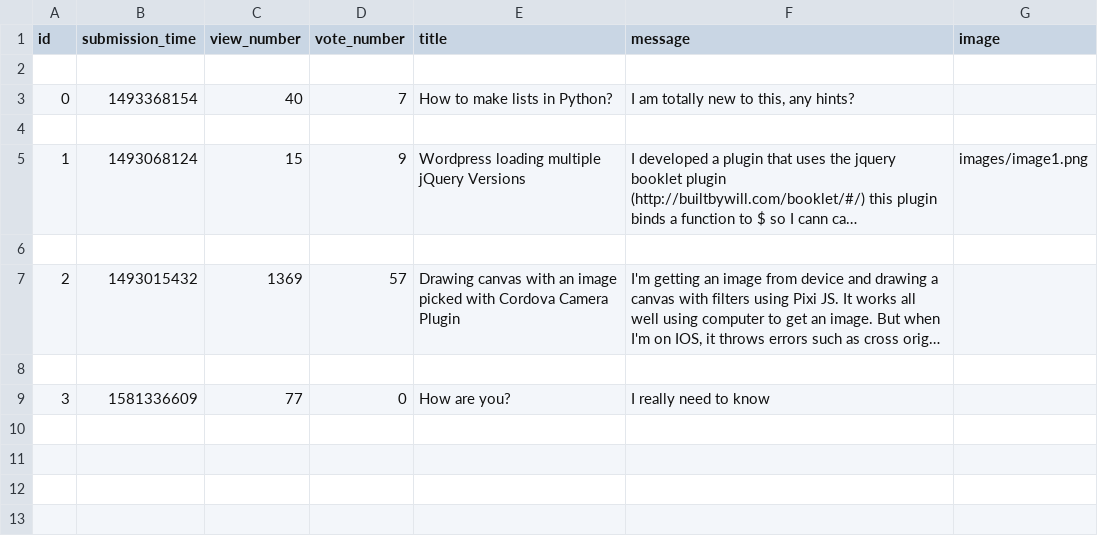
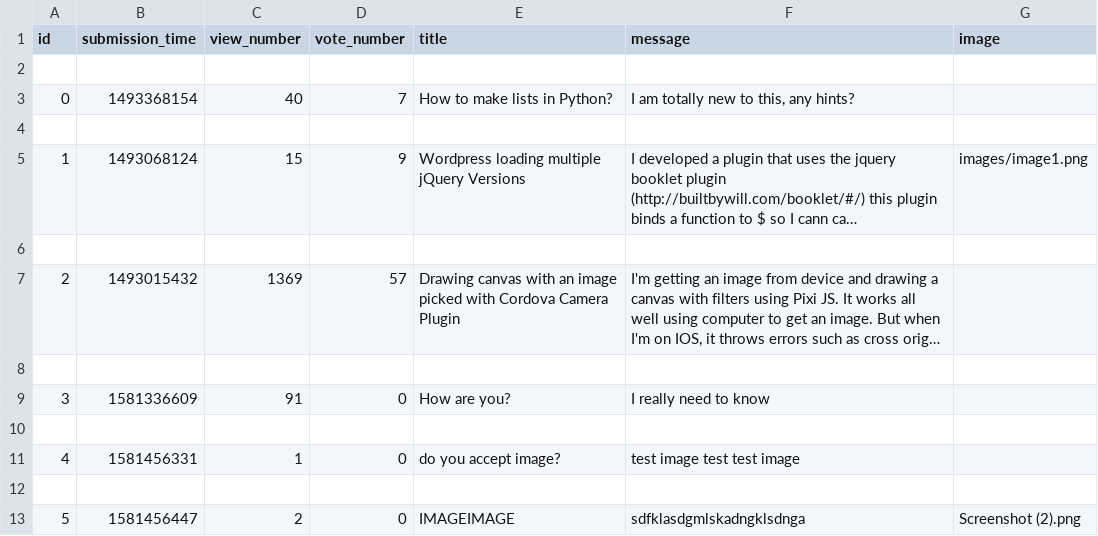
Before and after one commit to BogdanGheboianu/ask-mate-python, a CSV file: sample_data/question.csv, drawn as a sheet; long unchanged cells end in …; the diff names each change by its address in the sheet, - before the commit and + after, or states it on an @@ line.

```diff
--- a/sample_data/question.csv
+++ b/sample_data/question.csv
-C9 (view_number): 77
+C9 (view_number): 91
+row 10: (empty)
+row 11: 4 | 1581456331 | 1 | 0 | do you accept image? | test image test test image
+row 12: (empty)
+row 13: 5 | 1581456447 | 2 | 0 | IMAGEIMAGE | sdfklasdgmlskadngklsdnga | Screenshot (2).png
```
Also changed, not shown: sample_data/answer.csv, 5 other files.
